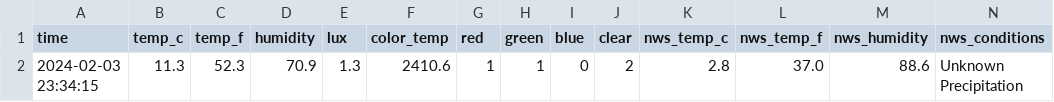
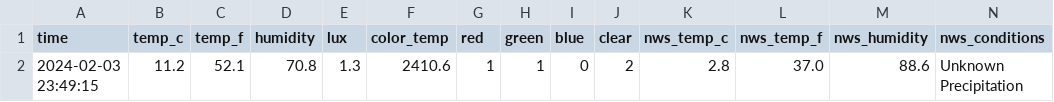
Before and after one commit to emilyanndavis/drafty, a CSV file: _data/most-recent.csv, drawn as a sheet.

```diff
--- a/_data/most-recent.csv
+++ b/_data/most-recent.csv
@@ -1,2 +1,2 @@
 time,temp_c,temp_f,humidity,lux,color_temp,red,green,blue,clear,nws_temp_c,nws_temp_f,nws_humidity,nws_conditions
-2024-02-03 23:34:15,11.3,52.3,70.9,1.3,2410.6,1,1,0,2,2.8,37.0,88.6,Unknown Precipitation
+2024-02-03 23:49:15,11.2,52.1,70.8,1.3,2410.6,1,1,0,2,2.8,37.0,88.6,Unknown Precipitation
```
Also changed, not shown: _data/all.csv.
